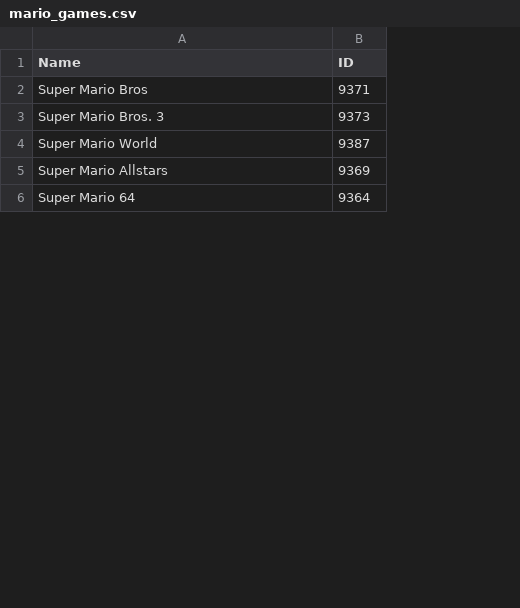
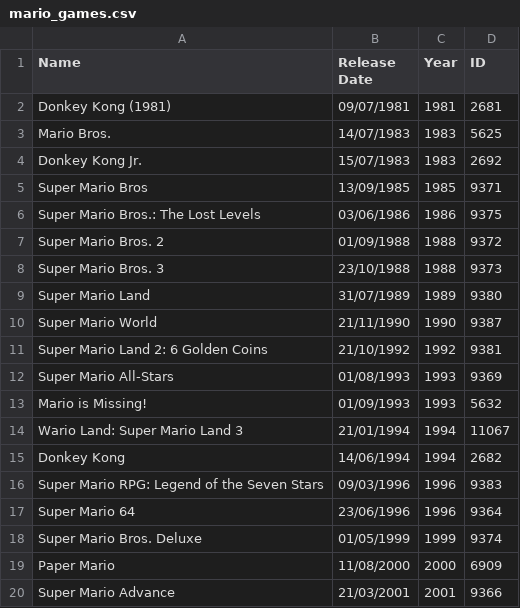
Before and after one commit to wjsutton/howlongtobeat_dataviz, a CSV file: data/mario_games.csv, drawn as a sheet; only a part is shown; addresses are those after the commit; the diff covers the shown part only; the diff names each change by its address in the sheet, - before the commit and + after, or states it on an @@ line.

Commit message:
updating list of games

```diff
--- a/data/mario_games.csv
+++ b/data/mario_games.csv
+column B (Release Date), row 5: 13/09/1985; row 8: 23/10/1988; row 10: 21/11/1990; row 12: 01/08/1993; row 17: 23/06/1996
+column C (Year), row 5: 1985; row 8: 1988; row 10: 1990; row 12: 1993; row 17: 1996
+row 2: Donkey Kong (1981) | 09/07/1981 | 1981 | 2681
+row 3: Mario Bros. | 14/07/1983 | 1983 | 5625
+row 4: Donkey Kong Jr. | 15/07/1983 | 1983 | 2692
+row 6: Super Mario Bros.: The Lost Levels | 03/06/1986 | 1986 | 9375
+row 7: Super Mario Bros. 2 | 01/09/1988 | 1988 | 9372
+row 9: Super Mario Land | 31/07/1989 | 1989 | 9380
+row 11: Super Mario Land 2: 6 Golden Coins | 21/10/1992 | 1992 | 9381
-A12 (Name): Super Mario Allstars
+A12 (Name): Super Mario All-Stars
+row 13: Mario is Missing! | 01/09/1993 | 1993 | 5632
+row 14: Wario Land: Super Mario Land 3 | 21/01/1994 | 1994 | 11067
+row 15: Donkey Kong | 14/06/1994 | 1994 | 2682
+row 16: Super Mario RPG: Legend of the Seven Stars | 09/03/1996 | 1996 | 9383
+row 18: Super Mario Bros. Deluxe | 01/05/1999 | 1999 | 9374
+row 19: Paper Mario | 11/08/2000 | 2000 | 6909
+row 20: Super Mario Advance | 21/03/2001 | 2001 | 9366
```
Also changed, not shown: 33 added rows and 1 moved row elsewhere in this file.
